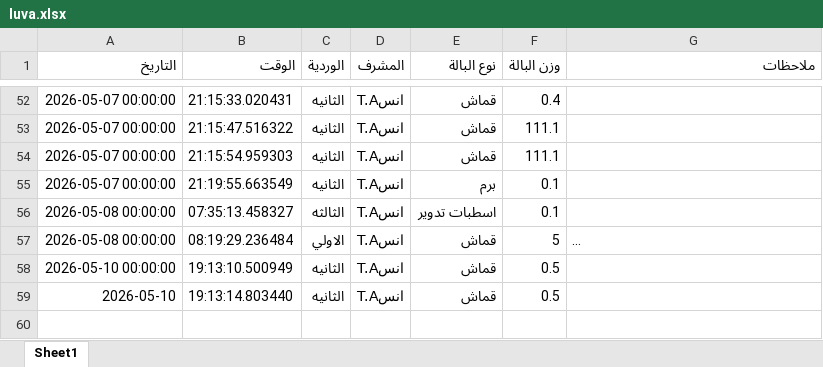
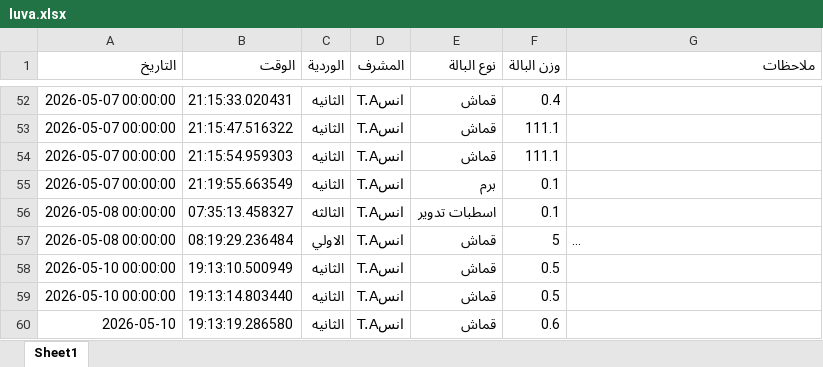
Before and after one commit to mahmedabdallh123/luva, an Excel workbook: luva.xlsx, sheet Sheet1, drawn as a sheet; only a part is shown, gaps mark what is left out; long unchanged cells end in …; values as stored, in another font and other column widths than the file's, no borders; the diff names each change by its address in the sheet, - before the commit and + after, or states it on an @@ line.

Commit message:
تحديث

```diff
--- a/luva.xlsx (sheet Sheet1)
+++ b/luva.xlsx (sheet Sheet1)
-A59 (التاريخ): 2026-05-10
+A59 (التاريخ): 2026-05-10 00:00:00
+row 60: 2026-05-10 | 19:13:19.286580 | الثانيه | انسT.A | قماش | 0.6
```
